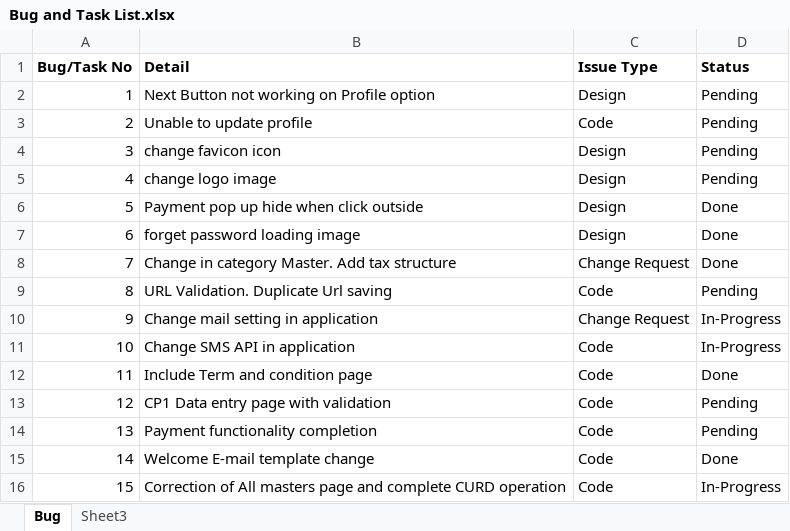
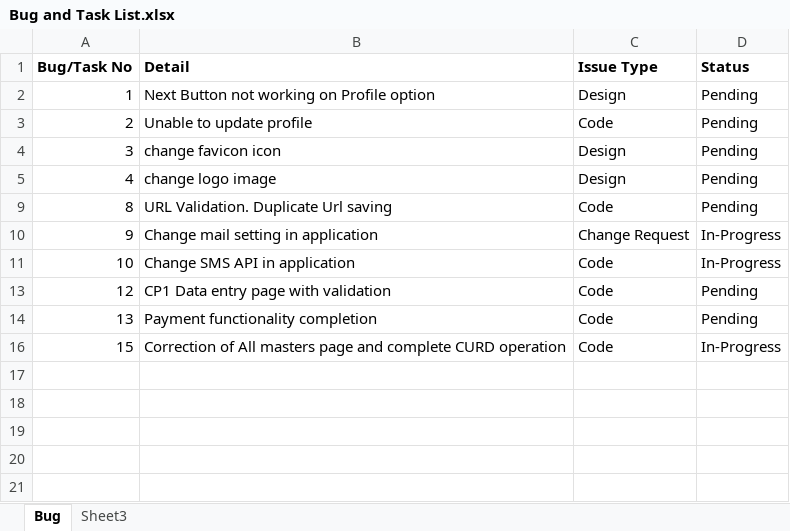
Before and after one commit to saswat1985/Indigo, an Excel workbook: Bug and Task List.xlsx, sheet Bug, drawn as a sheet; values as stored, in another font and other column widths than the file's, no borders; the diff names each change by its address in the sheet, - before the commit and + after, or states it on an @@ line.

```diff
--- a/Bug and Task List.xlsx (sheet Bug)
+++ b/Bug and Task List.xlsx (sheet Bug)
@@ row 6 hidden: 5 | Payment pop up hide when click outside | Design | Done @@
@@ row 7 hidden: 6 | forget password loading image | Design | Done @@
@@ row 8 hidden: 7 | Change in category Master. Add tax structure | Change Request | Done @@
@@ row 12 hidden: 11 | Include Term and condition page | Code | Done @@
@@ row 15 hidden: 14 | Welcome E-mail template change | Code | Done @@
```
Also changed, not shown: 3 other files.
